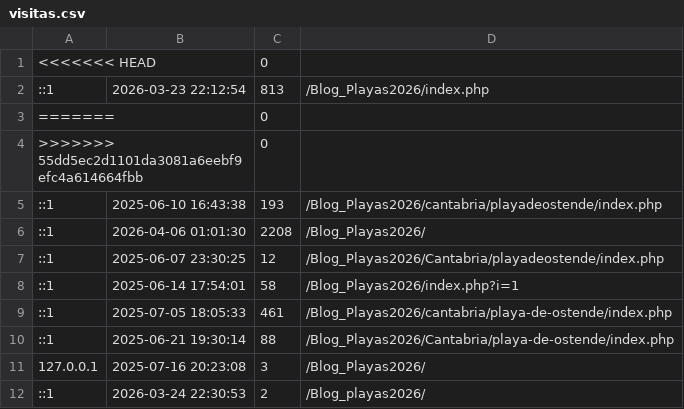
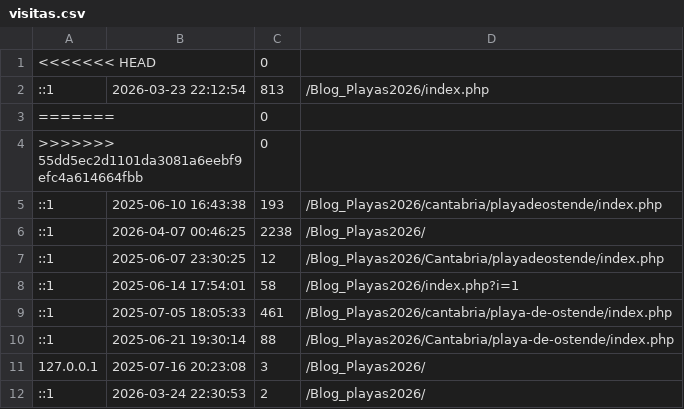
Before and after one commit to luxen4/turismo-norte-espana, a CSV file: bloques/control/visitas.csv, drawn as a sheet.

```diff
--- a/bloques/control/visitas.csv
+++ b/bloques/control/visitas.csv
@@ -5,3 +5,3 @@
 ::1,"2025-06-10 16:43:38",193,/Blog_Playas2026/cantabria/playadeostende/index.php
-::1,"2026-04-06 01:01:30",2208,/Blog_Playas2026/
+::1,"2026-04-07 00:46:25",2238,/Blog_Playas2026/
 ::1,"2025-06-07 23:30:25",12,/Blog_Playas2026/Cantabria/playadeostende/index.php
```
Also changed, not shown: 27 other files.
